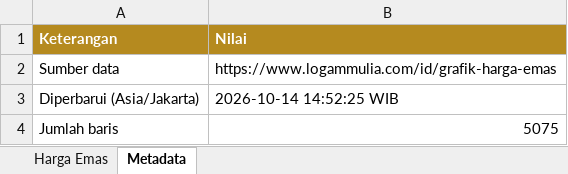
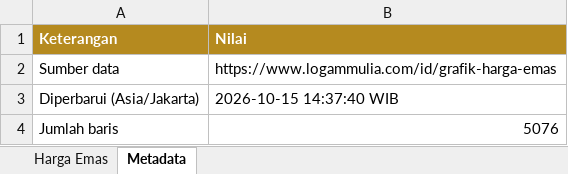
Before and after one commit to timginting/lm_emas_scrape, an Excel workbook: data/harga_emas_antam.xlsx, sheet Metadata, drawn as a sheet; values as stored, in another font and other column widths than the file's, no borders; the diff names each change by its address in the sheet, - before the commit and + after, or states it on an @@ line.

```diff
--- a/data/harga_emas_antam.xlsx (sheet Metadata)
+++ b/data/harga_emas_antam.xlsx (sheet Metadata)
-B3 (Nilai): 2026-10-14 14:52:25 WIB
+B3 (Nilai): 2026-10-15 14:37:40 WIB
-B4 (Nilai): 5075
+B4 (Nilai): 5076
```
Also changed, not shown: sheet Harga Emas, 2 other files.
